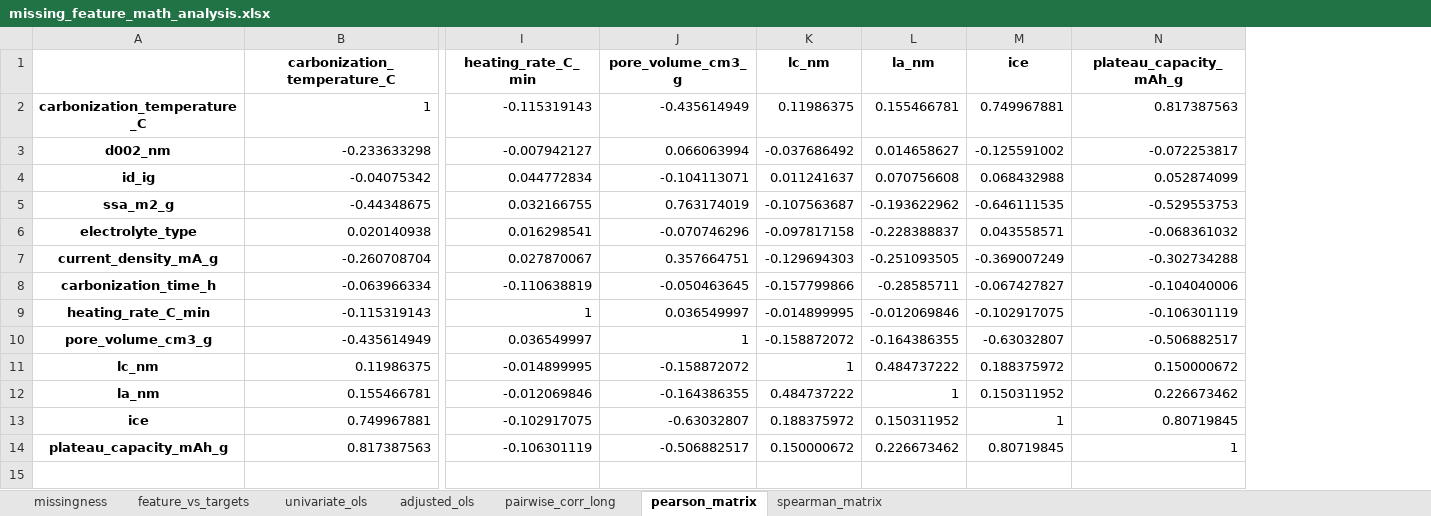
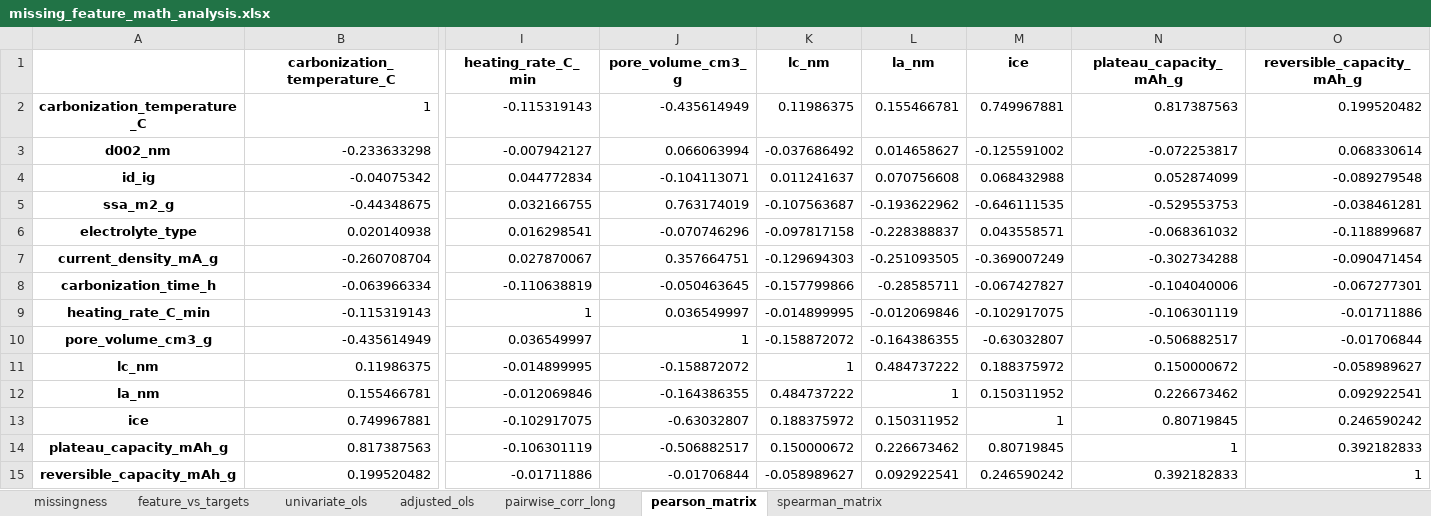
Before and after one commit to erweixi/Targeted-Screened-Hard-Carbon, an Excel workbook: results/reviewer_extension_fixed/missing_feature_analysis/missing_feature_math_analysis/missing_feature_math_analysis.xlsx, sheet pearson_matrix, drawn as a sheet; only a part is shown, gaps mark what is left out; values as stored, in another font and other column widths than the file's, no borders; rows hold the shown columns only; the diff names each change by its address in the sheet, - before the commit and + after, or states it on an @@ line.

Commit message:
Add scripts for generating feature importance rankings and heatmaps
- Introduced `make_missing_feature_correlation_heatmap.py` to create a heatmap including reversible capacity based on updated correlation matrices.
- Added `make_multimodel_rank_supplement.py` to compute and save feature rankings for Linear, Lasso, and Neural Network models, integrating with existing SHAP summaries for RF, GBR, XGB, and Ridge.
- Generated new CSV files for permutation importance rankings and mean absolute SHAP values, enhancing the analysis of model feature importance.
- Outputs are saved in structured directories for easy access and visualization.

```diff
--- a/results/reviewer_extension_fixed/missing_feature_analysis/missing_feature_math_analysis/missing_feature_math_analysis.xlsx (sheet pearson_matrix)
+++ b/results/reviewer_extension_fixed/missing_feature_analysis/missing_feature_math_analysis/missing_feature_math_analysis.xlsx (sheet pearson_matrix)
+column O (reversible_capacity_mAh_g), rows 2-14: 0.199520482 | 0.068330614 | -0.089279548 | -0.038461281 | -0.118899687 | -0.090471454 | -0.067277301 | -0.01711886 | -0.01706844 | -0.058989627 | 0.092922541 | 0.246590242 | 0.392182833
+row 15: reversible_capacity_mAh_g | 0.199520482 | -0.01711886 | -0.01706844 | -0.058989627 | 0.092922541 | 0.246590242 | 0.392182833 | 1
```
Also changed, not shown: sheet pairwise_corr_long, sheet spearman_matrix, 56 other files.
